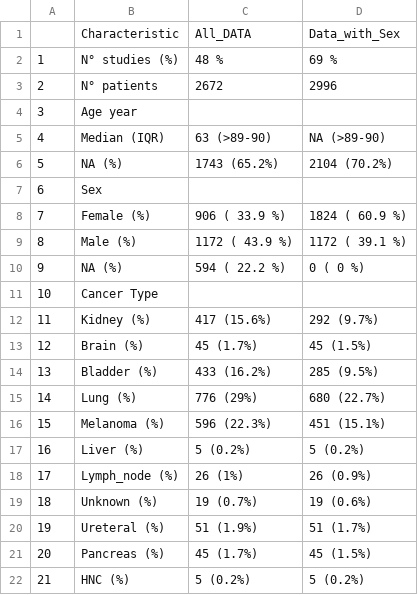
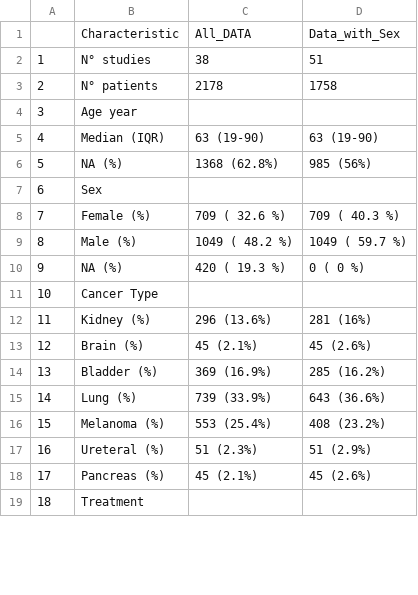
Before and after one commit to sogolsahebi/EcoTyper_Project, a CSV file: outputs/Summary of All Data and Data with Sex.csv, drawn as a sheet; only a part is shown; the shorter side is filled out with more unchanged rows; removed rows and columns are numbered as before the commit, all else as after; the diff covers the shown part only; the diff names each change by its address in the sheet, - before the commit and + after, or states it on an @@ line.

Commit message:
update data and scripts

```diff
--- a/outputs/Summary of All Data and Data with Sex.csv
+++ b/outputs/Summary of All Data and Data with Sex.csv
-row 2: 1 | N° studies (%) | 48 % | 69 %
+row 2: 1 | N° studies | 38 | 51
-C3: 2672
+C3: 2178
-D3: 2996
+D3: 1758
-C5: 63 (>89-90)
+C5: 63 (19-90)
-D5: NA (>89-90)
+D5: 63 (19-90)
-C6: 1743 (65.2%)
+C6: 1368 (62.8%)
-D6: 2104 (70.2%)
+D6: 985 (56%)
-C8: 906 ( 33.9 %)
+C8: 709 ( 32.6 %)
-D8: 1824 ( 60.9 %)
+D8: 709 ( 40.3 %)
-C9: 1172 ( 43.9 %)
+C9: 1049 ( 48.2 %)
-D9: 1172 ( 39.1 %)
+D9: 1049 ( 59.7 %)
-C10: 594 ( 22.2 %)
+C10: 420 ( 19.3 %)
-C12: 417 (15.6%)
+C12: 296 (13.6%)
-D12: 292 (9.7%)
+D12: 281 (16%)
-C13: 45 (1.7%)
+C13: 45 (2.1%)
-D13: 45 (1.5%)
+D13: 45 (2.6%)
-C14: 433 (16.2%)
+C14: 369 (16.9%)
-D14: 285 (9.5%)
+D14: 285 (16.2%)
-C15: 776 (29%)
+C15: 739 (33.9%)
-D15: 680 (22.7%)
+D15: 643 (36.6%)
-C16: 596 (22.3%)
+C16: 553 (25.4%)
-D16: 451 (15.1%)
+D16: 408 (23.2%)
-row 17: 16 | Liver (%) | 5 (0.2%) | 5 (0.2%)
-row 18: 17 | Lymph_node (%) | 26 (1%) | 26 (0.9%)
-row 19: 18 | Unknown (%) | 19 (0.7%) | 19 (0.6%)
@@ column A renumbered from row 17 down @@
-C17: 51 (1.9%)
+C17: 51 (2.3%)
-D17: 51 (1.7%)
+D17: 51 (2.9%)
-C18: 45 (1.7%)
+C18: 45 (2.1%)
-D18: 45 (1.5%)
+D18: 45 (2.6%)
-row 22: 21 | HNC (%) | 5 (0.2%) | 5 (0.2%)
```
Also changed, not shown: 4 removed rows and 31 edited cells elsewhere in this file, outputs/Detailed_clinical_characteristics_of_the_IO_datasets.csv, 30 other files.
